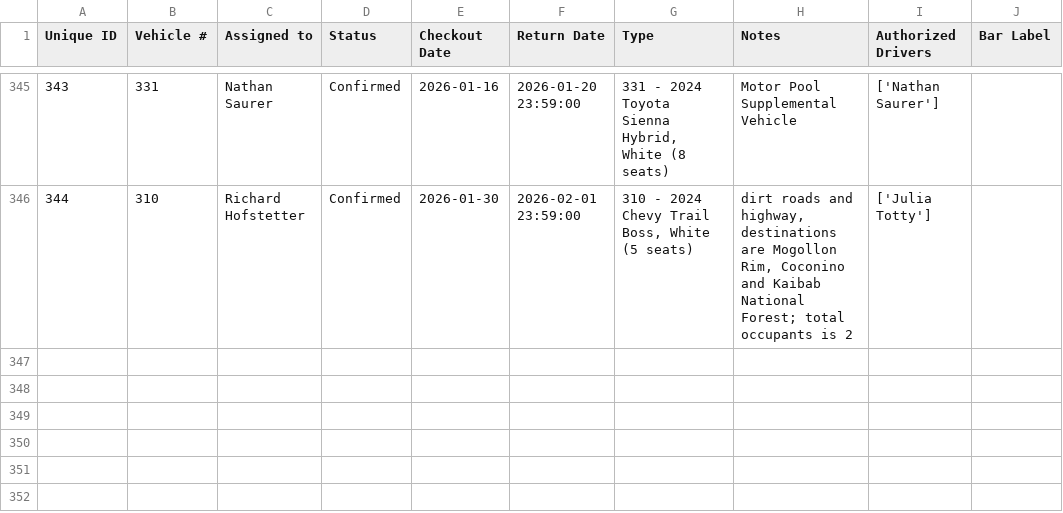
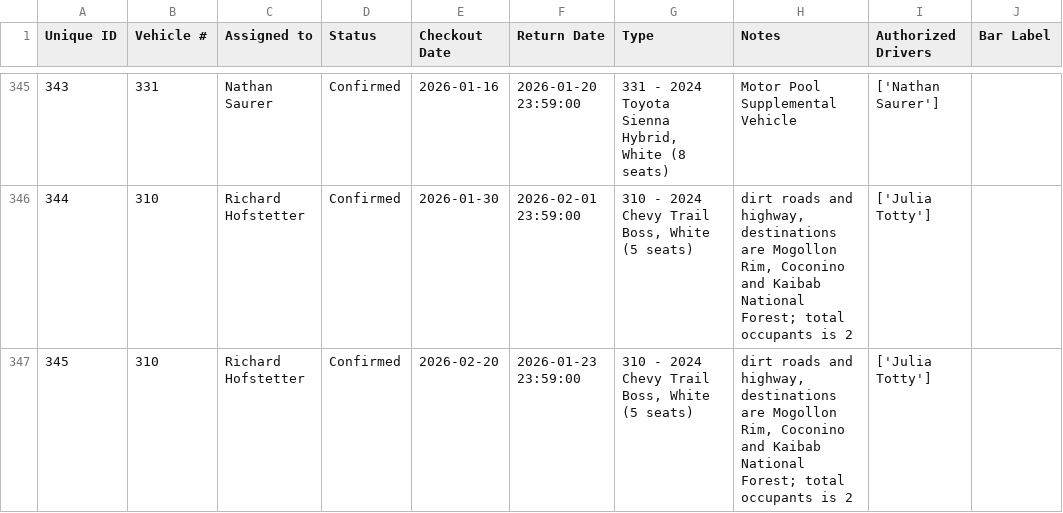
Before and after one commit to forestryvehicleadmin/Vehicle_Gantt, a CSV file: Vehicle_Checkout_List.csv, drawn as a sheet; only a part is shown, gaps mark what is left out; the diff names each change by its address in the sheet, - before the commit and + after, or states it on an @@ line.

Commit message:
Added new entry via Streamlit app at 2026-01-26 23:30:03

```diff
--- a/Vehicle_Checkout_List.csv
+++ b/Vehicle_Checkout_List.csv
+row 347: 345 | 310 | Richard Hofstetter | Confirmed | 2026-02-20 | 2026-01-23 23:59:00 | 310 - 2024 Chevy Trail Boss, White (5 seats) | dirt roads and highway, destinations are Mogollon Rim, Coconino and Kaibab National Forest; total occupants is 2 | ['Julia Totty']
```
